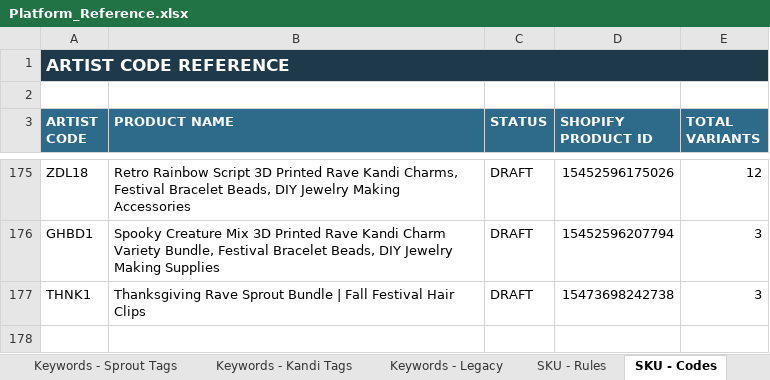
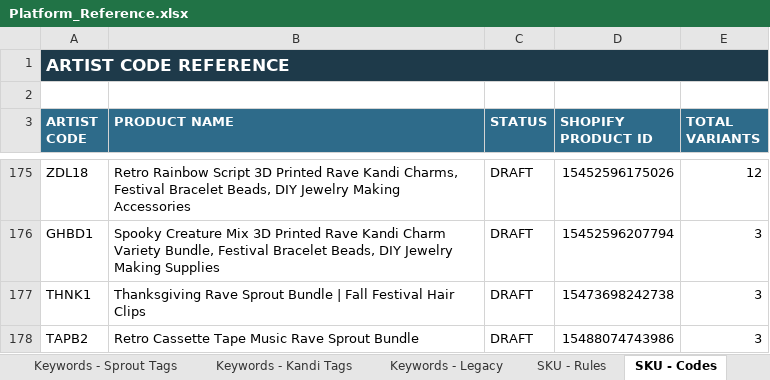
Before and after one commit to meowyoudoin-92/product-listings, an Excel workbook: Platform_Reference.xlsx, sheet SKU - Codes, drawn as a sheet; only a part is shown, gaps mark what is left out; values as stored, in another font and other column widths than the file's, no borders; conditional formats and table styles not drawn; the diff names each change by its address in the sheet, - before the commit and + after, or states it on an @@ line.

```diff
--- a/Platform_Reference.xlsx (sheet SKU - Codes)
+++ b/Platform_Reference.xlsx (sheet SKU - Codes)
+row 178: TAPB2 | Retro Cassette Tape Music Rave Sprout Bundle | DRAFT | 15488074743986 | 3
```
Also changed, not shown: sheet SKU - Bank, sheet Product Roster, 1 other file.
